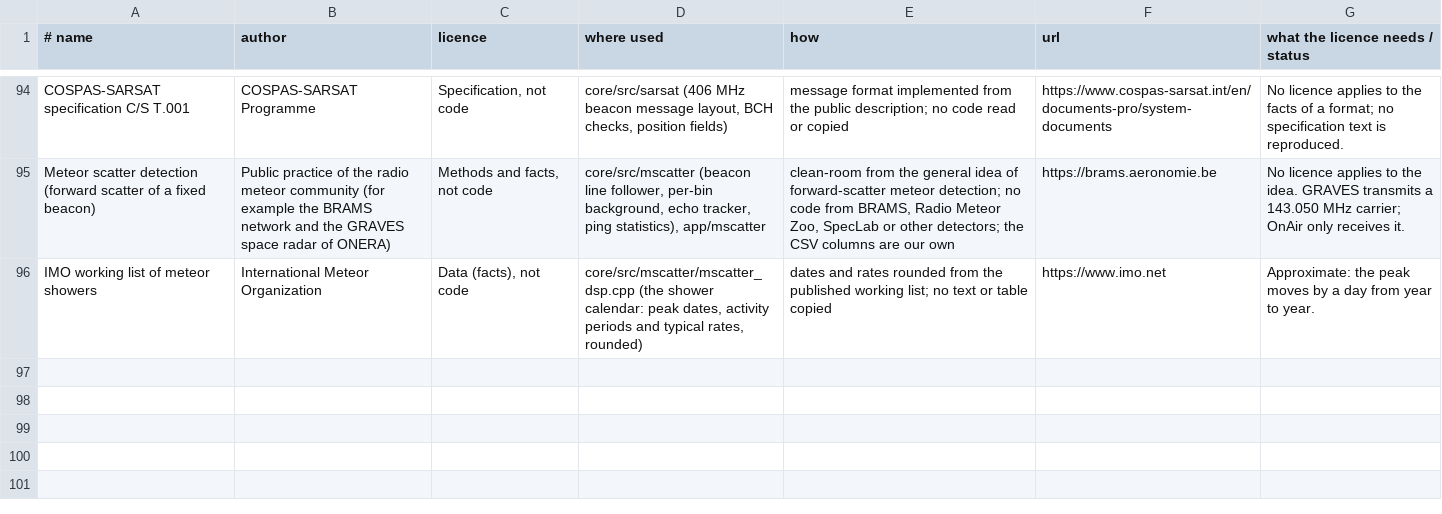
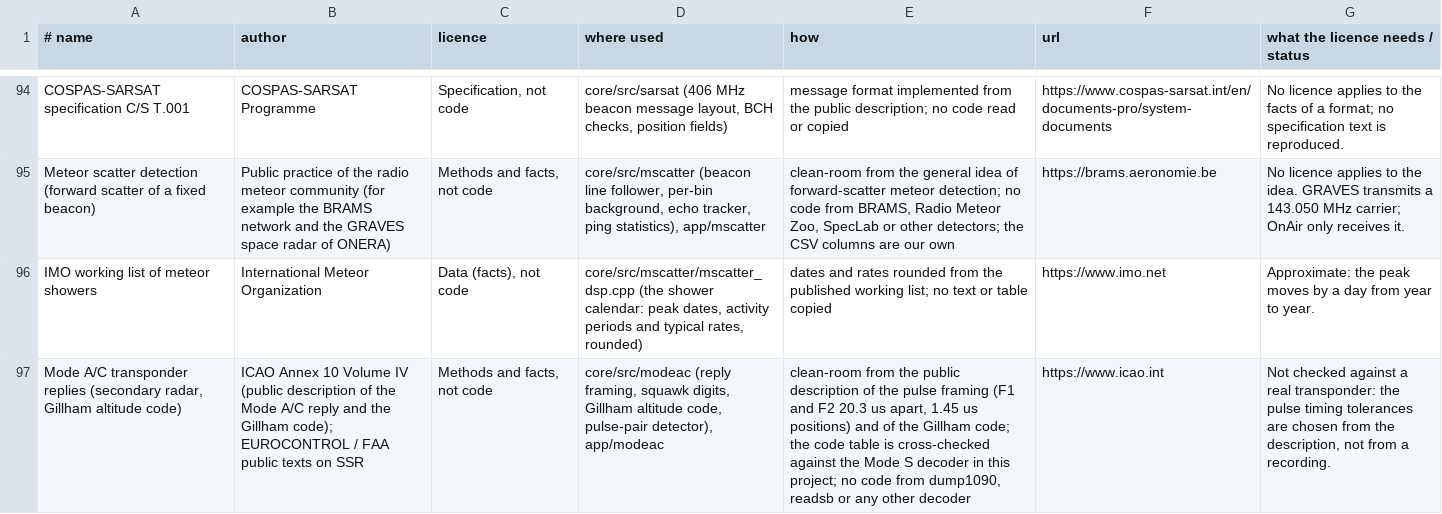
Before and after one commit to 9A4AM/OnAir, a TSV file: tools/credits_data.tsv, drawn as a sheet; only a part is shown, gaps mark what is left out; the diff names each change by its address in the sheet, - before the commit and + after, or states it on an @@ line.

```diff
--- a/tools/credits_data.tsv
+++ b/tools/credits_data.tsv
+row 97: Mode A/C transponder replies (secondary radar, Gillham altitude code) | ICAO Annex 10 Volume IV (public description of the Mode A/C reply and the Gillham code); EUROCONTROL / FAA public texts on SSR | Methods and facts, not code | core/src/modeac (reply framing, squawk digits, Gillham altitude code, pulse-pair detector), app/modeac | clean-room from the public description of the pulse framing (F1 and F2 20.3 us apart, 1.45 us positions) and of the Gillham code; the code table is cross-checked against the Mode S decoder in this project; no code from dump1090, readsb or any other decoder | https://www.icao.int | Not checked against a real transponder: the pulse timing tolerances are chosen from the description, not from a recording.
```
Also changed, not shown: 48 other files.
